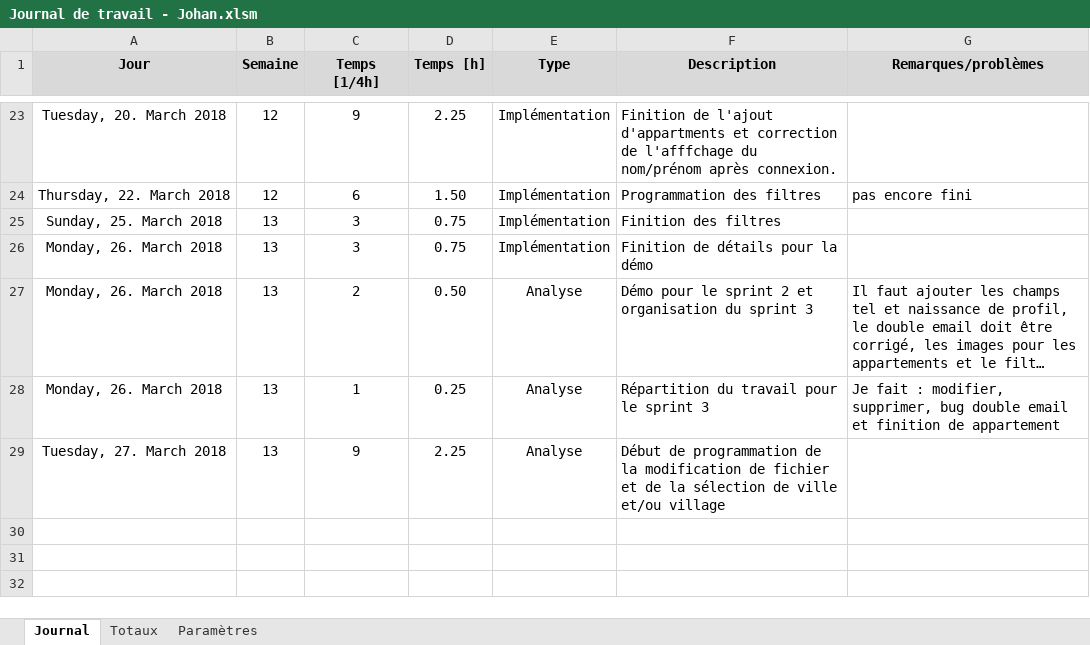
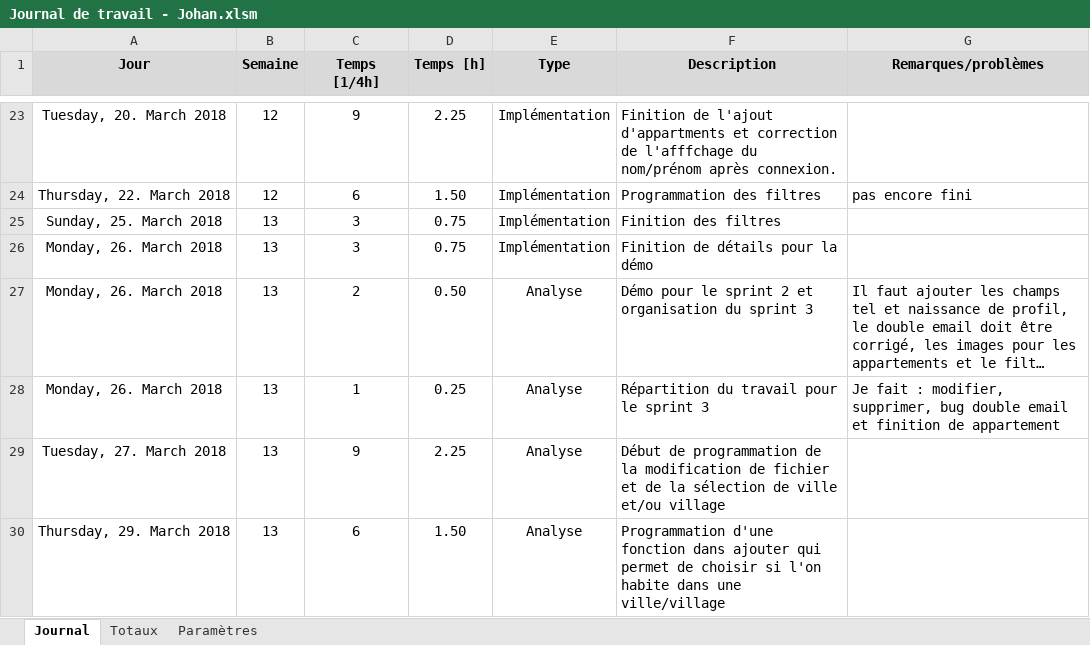
Before and after one commit to Catarina19/Colocation, an Excel workbook: documentation/Journal de travail - Johan.xlsm, sheet Journal, drawn as a sheet; only a part is shown, gaps mark what is left out; long unchanged cells end in …; values as stored, in another font and other column widths than the file's, no borders; charts and pictures not drawn; the diff names each change by its address in the sheet, - before the commit and + after, or states it on an @@ line.

Commit message:
Journal de bord

```diff
--- a/documentation/Journal de travail - Johan.xlsm (sheet Journal)
+++ b/documentation/Journal de travail - Johan.xlsm (sheet Journal)
+row 30: Thursday, 29. March 2018 | 13 | 6 | 1.50 | Analyse | Programmation d'une fonction dans ajouter qui permet de choisir si l'on habite dans une ville/village
```
